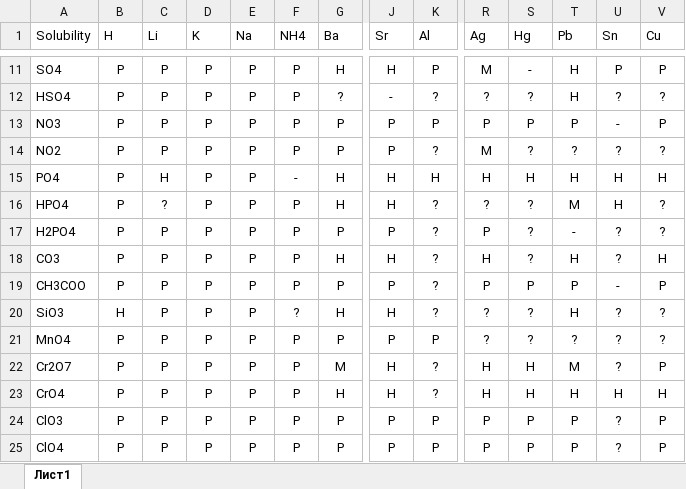
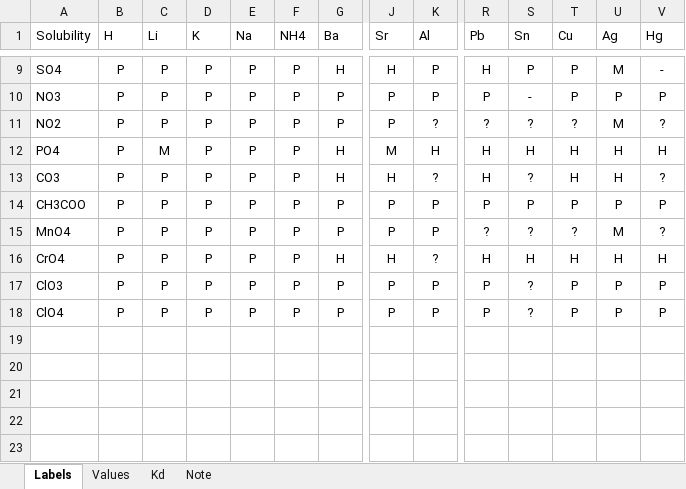
Before and after one commit to EgorNikitin1/AI-Solubility, an Excel workbook: Solubility Chart.xlsx, sheet Labels, drawn as a sheet; only a part is shown, gaps mark what is left out; values as stored, in another font and other column widths than the file's, no borders; conditional formats not drawn; removed rows and columns are numbered as before the commit, all else as after; rows hold the shown columns only; the diff covers the shown part only; the diff names each change by its address in the sheet, - before the commit and + after, or states it on an @@ line.

```diff
--- a/Solubility Chart.xlsx (sheet Labels)
+++ b/Solubility Chart.xlsx (sheet Labels)
-sheet tab: Лист1
+sheet tab: Labels
+sheet tab: Values
+sheet tab: Kd
+sheet tab: Note
-R1: Ag
+R1: Pb
-S1: Hg
+S1: Sn
-T1: Pb
+T1: Cu
-U1: Sn
+U1: Ag
-V1: Cu
+V1: Hg
-R9 (Pb): М
+R9 (Pb): Н
-S9 (Sn): -
+S9 (Sn): Р
-T9 (Cu): Н
+T9 (Cu): Р
-U9 (Ag): Р
+U9 (Ag): М
-V9 (Hg): Р
+V9 (Hg): -
-row 12: HSO4 | Р | Р | Р | Р | Р | ? | - | ? | ? | ? | Н | ? | ?
-S10 (Sn): Р
+S10 (Sn): -
-U10 (Ag): -
+U10 (Ag): Р
-R11 (Pb): М
+R11 (Pb): ?
-U11 (Ag): ?
+U11 (Ag): М
-C12 (Li): Н
+C12 (Li): М
-F12 (NH4): -
+F12 (NH4): Р
-J12 (Sr): Н
+J12 (Sr): М
-row 16: HPO4 | Р | ? | Р | Р | Р | Н | Н | ? | ? | ? | М | Н | ?
-row 17: H2PO4 | Р | Р | Р | Р | Р | Р | Р | ? | Р | ? | - | ? | ?
-U13 (Ag): ?
+U13 (Ag): Н
-V13 (Hg): Н
+V13 (Hg): ?
-K14 (Al): ?
+K14 (Al): Р
-U14 (Ag): -
+U14 (Ag): Р
-row 20: SiO3 | Н | Р | Р | Р | ? | Н | Н | ? | ? | ? | Н | ? | ?
-U15 (Ag): ?
+U15 (Ag): М
-row 22: Cr2O7 | Р | Р | Р | Р | Р | М | Н | ? | Н | Н | М | ? | Р
-S17:S18 (Sn): Р
+S17:S18 (Sn): ?
-U17:U18 (Ag): ?
+U17:U18 (Ag): Р
```
Also changed, not shown: 2 removed rows and 28 edited cells elsewhere in this sheet, 8 other files.
